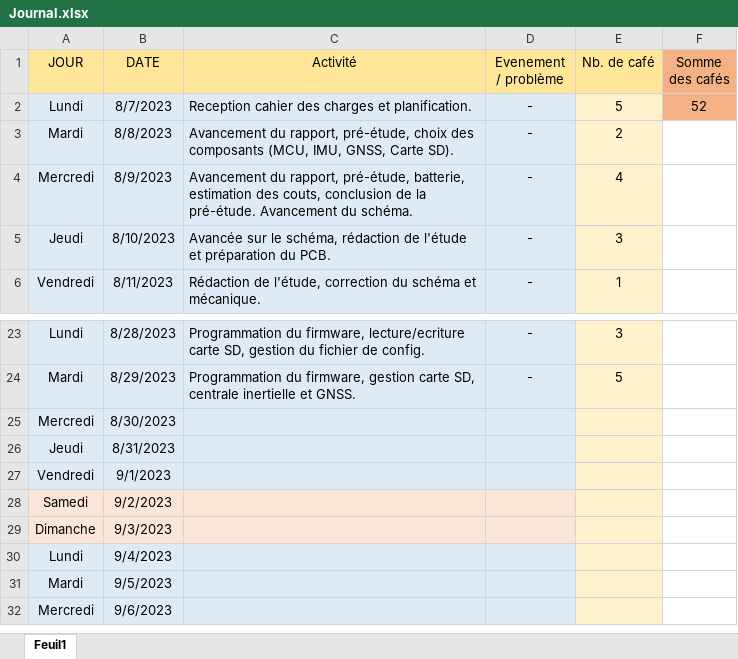
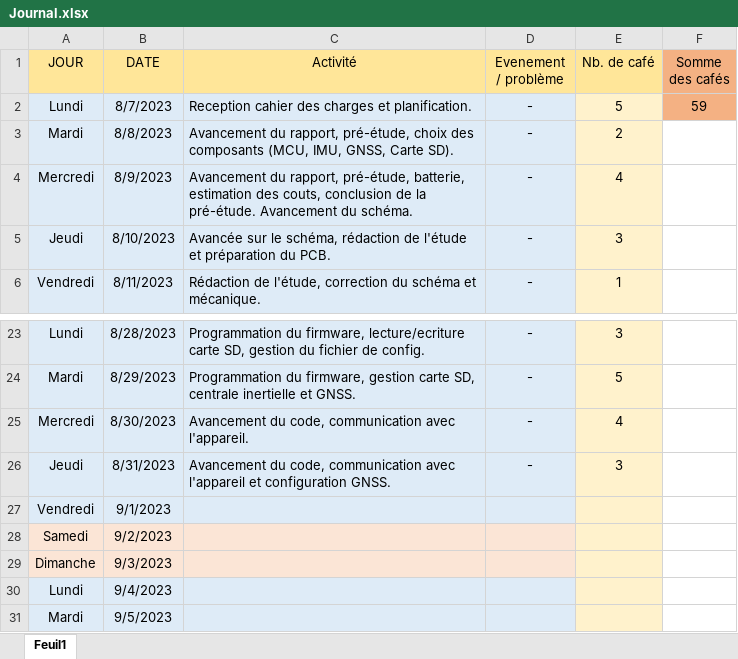
Before and after one commit to Ali-Z0/1924B_Miniaturized-Flight-Recorder, an Excel workbook: doc/journal/Journal.xlsx, sheet Feuil1, drawn as a sheet; only a part is shown, gaps mark what is left out; the shorter side is filled out with more unchanged rows; values as stored, in another font and other column widths than the file's, no borders; the diff names each change by its address in the sheet, - before the commit and + after, or states it on an @@ line.

Commit message:
Avancement du firmware

```diff
--- a/doc/journal/Journal.xlsx (sheet Feuil1)
+++ b/doc/journal/Journal.xlsx (sheet Feuil1)
-F2 (Somme des cafés): 52
+F2 (Somme des cafés): 59
-C25 (Activité): (empty)
+C25 (Activité): Avancement du code, communication avec l'appareil.
-D25:D26 (Evenement / problème): (empty)
+D25:D26 (Evenement / problème): -
-E25 (Nb. de café): (empty)
+E25 (Nb. de café): 4
-C26 (Activité): (empty)
+C26 (Activité): Avancement du code, communication avec l'appareil et configuration GNSS.
-E26 (Nb. de café): (empty)
+E26 (Nb. de café): 3
```
Also changed, not shown: 7 other files.
